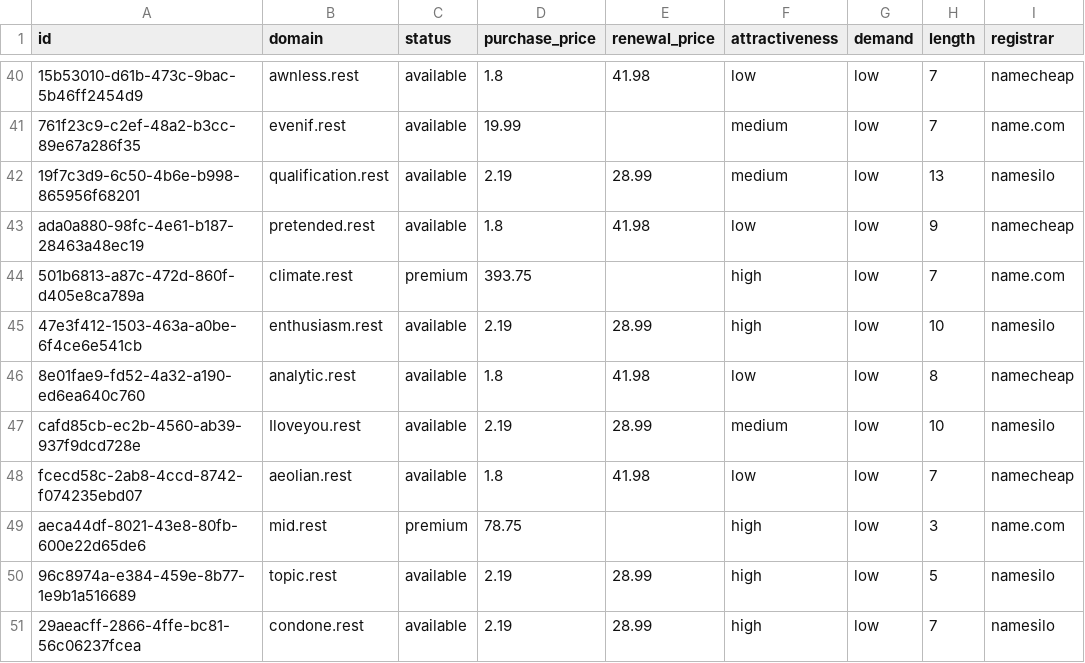
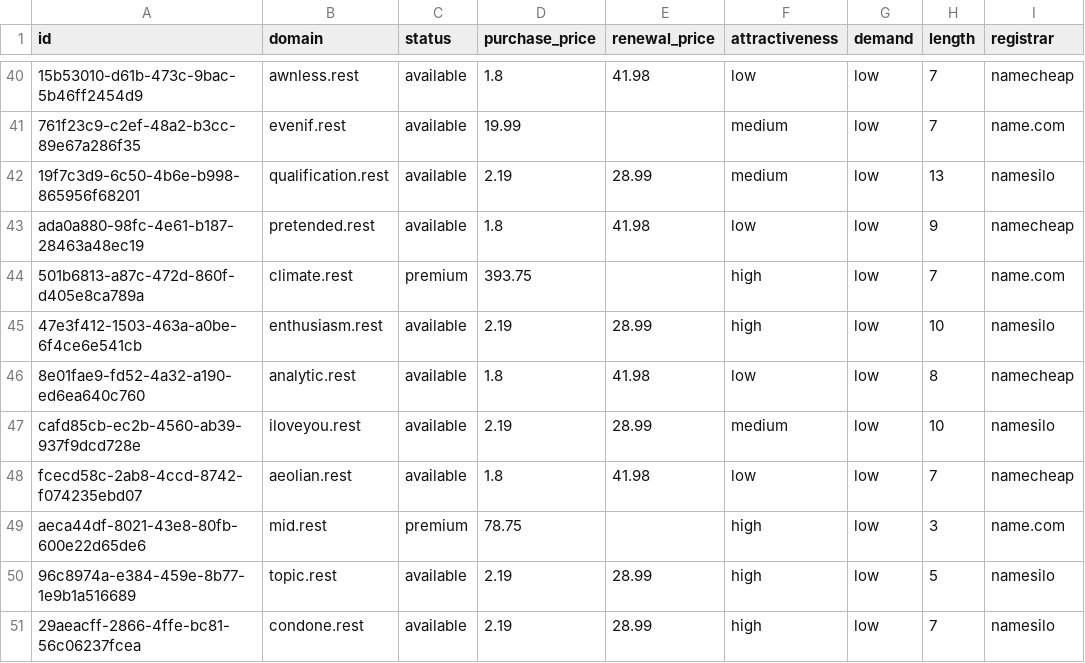
Before and after one commit to UniqueDomains/rest-oneword-domains, a CSV file: rest.csv, drawn as a sheet; only a part is shown, gaps mark what is left out; the diff covers the shown part only; the diff names each change by its address in the sheet, - before the commit and + after, or states it on an @@ line.

Commit message:
Domains update

```diff
--- a/rest.csv
+++ b/rest.csv
-B47 (domain): Iloveyou.rest
+B47 (domain): iloveyou.rest
```
Also changed, not shown: 4 added rows, 4 removed rows and 81 edited cells elsewhere in this file, 4 other files.
